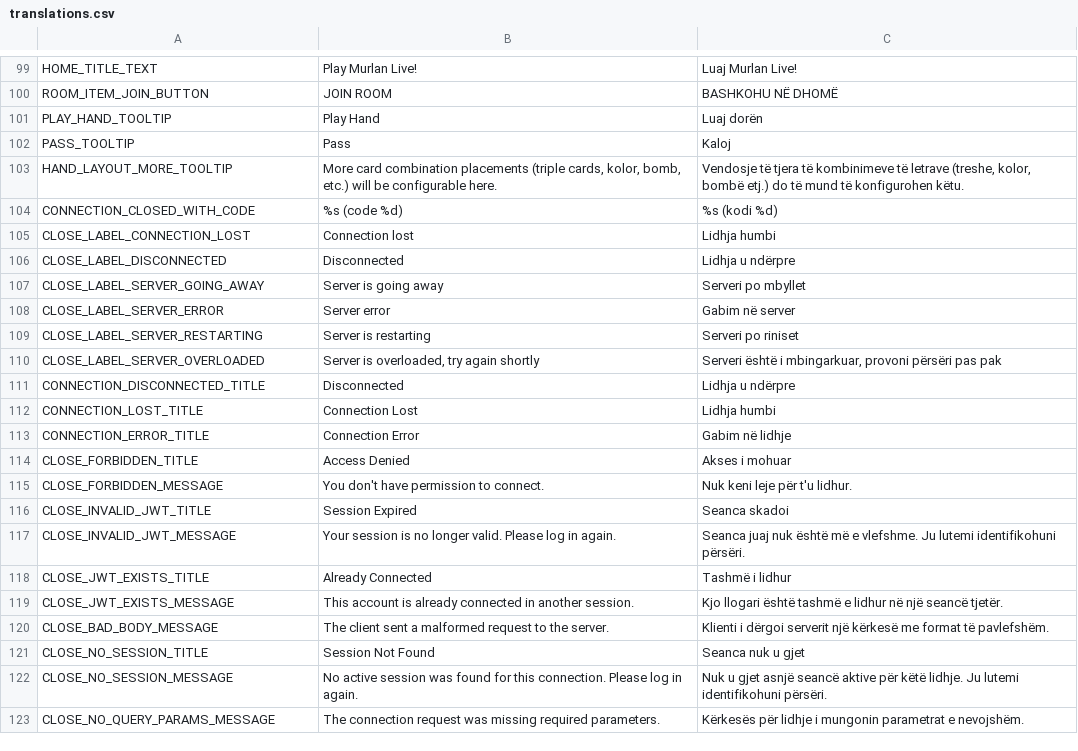
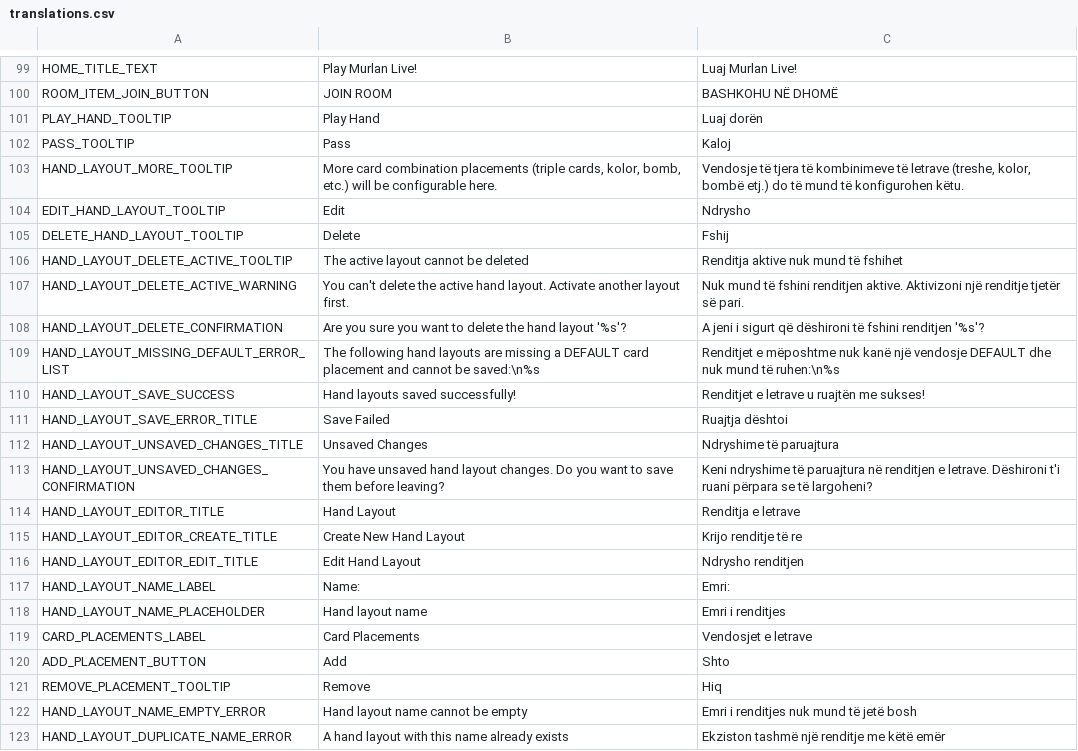
Before and after one commit to setokk/MurlanLive, a CSV file: MuLiveUI/translations/translations.csv, drawn as a sheet; only a part is shown, gaps mark what is left out; the shorter side is filled out with more unchanged rows; the diff covers the shown part only; the diff names each change by its address in the sheet, - before the commit and + after, or states it on an @@ line.

Commit message:
UI Module: - Improved Hand Layout Configuration scene

```diff
--- a/MuLiveUI/translations/translations.csv
+++ b/MuLiveUI/translations/translations.csv
+row 104: EDIT_HAND_LAYOUT_TOOLTIP | Edit | Ndrysho
+row 105: DELETE_HAND_LAYOUT_TOOLTIP | Delete | Fshij
+row 106: HAND_LAYOUT_DELETE_ACTIVE_TOOLTIP | The active layout cannot be deleted | Renditja aktive nuk mund të fshihet
+row 107: HAND_LAYOUT_DELETE_ACTIVE_WARNING | You can't delete the active hand layout. Activate another layout first. | Nuk mund të fshini renditjen aktive. Aktivizoni një renditje tjetër së pari.
+row 108: HAND_LAYOUT_DELETE_CONFIRMATION | Are you sure you want to delete the hand layout '%s'? | A jeni i sigurt që dëshironi të fshini renditjen '%s'?
+row 109: HAND_LAYOUT_MISSING_DEFAULT_ERROR_LIST | The following hand layouts are missing a DEFAULT card placement and cannot be saved:\n%s | Renditjet e mëposhtme nuk kanë një vendosje DEFAULT dhe nuk mund të ruhen:\n%s
+row 110: HAND_LAYOUT_SAVE_SUCCESS | Hand layouts saved successfully! | Renditjet e letrave u ruajtën me sukses!
+row 111: HAND_LAYOUT_SAVE_ERROR_TITLE | Save Failed | Ruajtja dështoi
+row 112: HAND_LAYOUT_UNSAVED_CHANGES_TITLE | Unsaved Changes | Ndryshime të paruajtura
+row 113: HAND_LAYOUT_UNSAVED_CHANGES_CONFIRMATION | You have unsaved hand layout changes. Do you want to save them before leaving? | Keni ndryshime të paruajtura në renditjen e letrave. Dëshironi t'i ruani përpara se të largoheni?
+row 114: HAND_LAYOUT_EDITOR_TITLE | Hand Layout | Renditja e letrave
+row 115: HAND_LAYOUT_EDITOR_CREATE_TITLE | Create New Hand Layout | Krijo renditje të re
+row 116: HAND_LAYOUT_EDITOR_EDIT_TITLE | Edit Hand Layout | Ndrysho renditjen
+row 117: HAND_LAYOUT_NAME_LABEL | Name: | Emri:
+row 118: HAND_LAYOUT_NAME_PLACEHOLDER | Hand layout name | Emri i renditjes
+row 119: CARD_PLACEMENTS_LABEL | Card Placements | Vendosjet e letrave
+row 120: ADD_PLACEMENT_BUTTON | Add | Shto
+row 121: REMOVE_PLACEMENT_TOOLTIP | Remove | Hiq
+row 122: HAND_LAYOUT_NAME_EMPTY_ERROR | Hand layout name cannot be empty | Emri i renditjes nuk mund të jetë bosh
+row 123: HAND_LAYOUT_DUPLICATE_NAME_ERROR | A hand layout with this name already exists | Ekziston tashmë një renditje me këtë emër
```
Also changed, not shown: 10 added rows and 1 edited cell elsewhere in this file, 10 other files.
